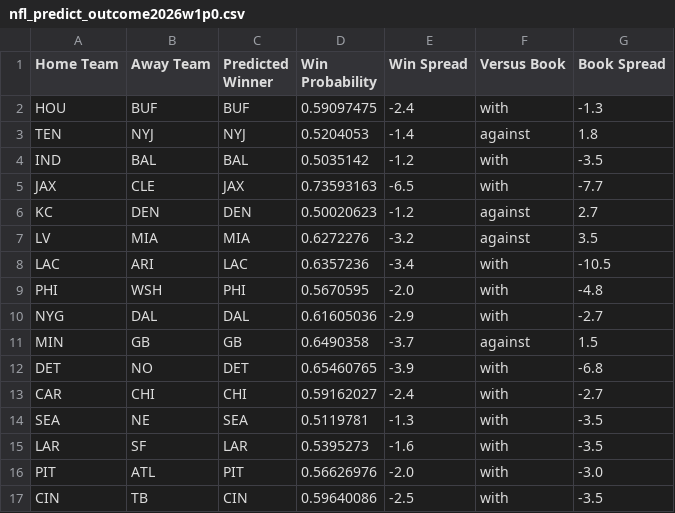
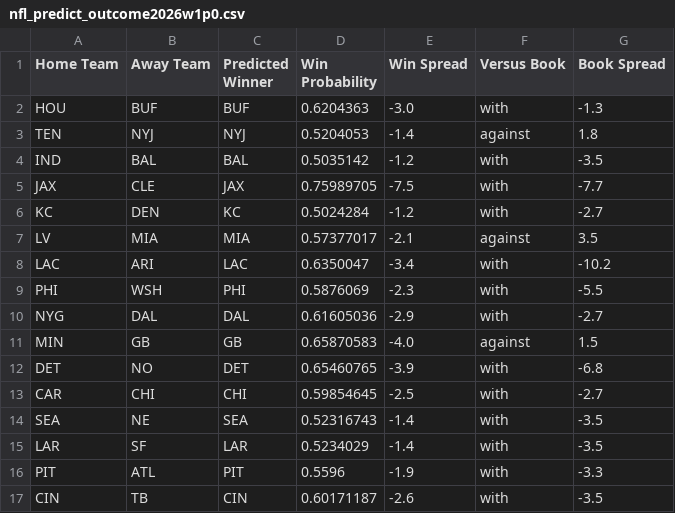
Before and after one commit to hodges623/nfl-prediction-model-site, a CSV file: data/nfl_predict_outcome2026w1p0.csv, drawn as a sheet.

Commit message:
Add/Update predictions for season 2026, week 1, postseason 0

```diff
--- a/data/nfl_predict_outcome2026w1p0.csv
+++ b/data/nfl_predict_outcome2026w1p0.csv
@@ -1,17 +1,17 @@
 Home Team,Away Team,Predicted Winner,Win Probability,Win Spread,Versus Book,Book Spread
-HOU,BUF,BUF,0.59097475,-2.4,with,-1.3
+HOU,BUF,BUF,0.6204363,-3.0,with,-1.3
 TEN,NYJ,NYJ,0.5204053,-1.4,against,1.8
 IND,BAL,BAL,0.5035142,-1.2,with,-3.5
-JAX,CLE,JAX,0.73593163,-6.5,with,-7.7
-KC,DEN,DEN,0.50020623,-1.2,against,2.7
-LV,MIA,MIA,0.6272276,-3.2,against,3.5
-LAC,ARI,LAC,0.6357236,-3.4,with,-10.5
-PHI,WSH,PHI,0.5670595,-2.0,with,-4.8
+JAX,CLE,JAX,0.75989705,-7.5,with,-7.7
+KC,DEN,KC,0.5024284,-1.2,with,-2.7
+LV,MIA,MIA,0.57377017,-2.1,against,3.5
+LAC,ARI,LAC,0.6350047,-3.4,with,-10.2
+PHI,WSH,PHI,0.5876069,-2.3,with,-5.5
 NYG,DAL,DAL,0.61605036,-2.9,with,-2.7
-MIN,GB,GB,0.6490358,-3.7,against,1.5
+MIN,GB,GB,0.65870583,-4.0,against,1.5
 DET,NO,DET,0.65460765,-3.9,with,-6.8
-CAR,CHI,CHI,0.59162027,-2.4,with,-2.7
-SEA,NE,SEA,0.5119781,-1.3,with,-3.5
-LAR,SF,LAR,0.5395273,-1.6,with,-3.5
-PIT,ATL,PIT,0.56626976,-2.0,with,-3.0
-CIN,TB,CIN,0.59640086,-2.5,with,-3.5
+CAR,CHI,CHI,0.59854645,-2.5,with,-2.7
+SEA,NE,SEA,0.52316743,-1.4,with,-3.5
+LAR,SF,LAR,0.5234029,-1.4,with,-3.5
+PIT,ATL,PIT,0.5596,-1.9,with,-3.3
+CIN,TB,CIN,0.60171187,-2.6,with,-3.5
```
Also changed, not shown: 1 other file.
